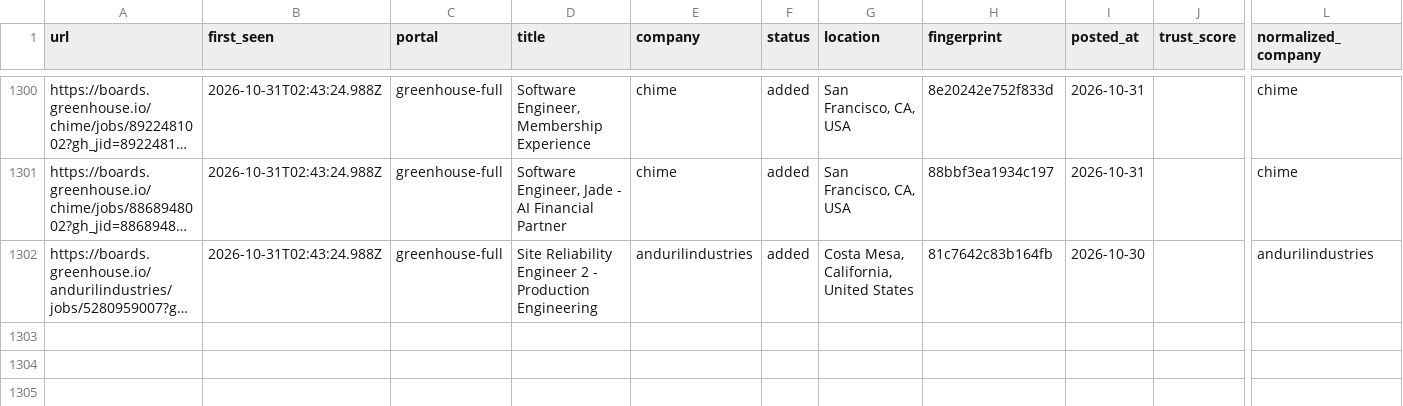
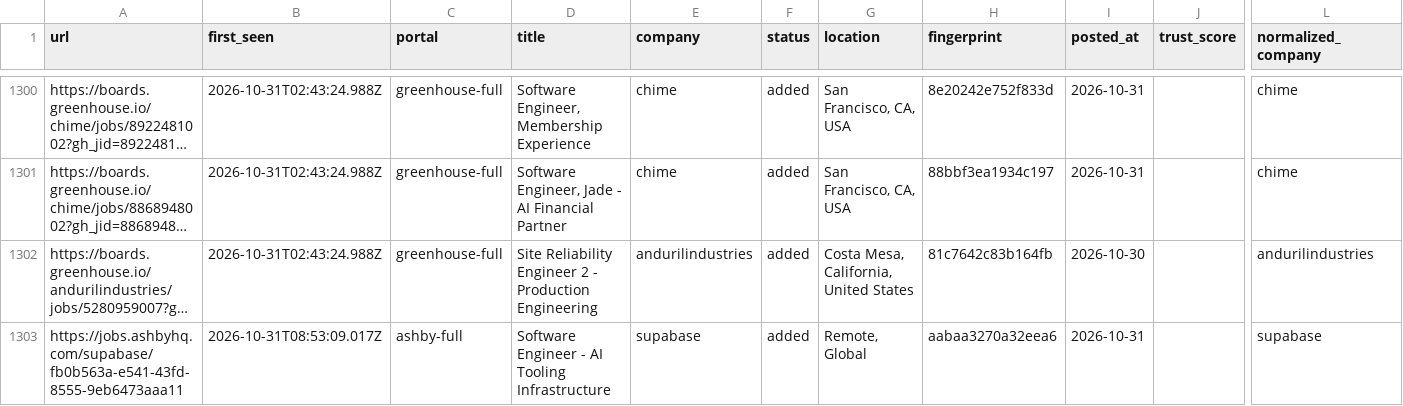
Before and after one commit to manavmalavia18/scoutgrid, a TSV file: data/scan-history.tsv, drawn as a sheet; only a part is shown, gaps mark what is left out; long unchanged cells end in …; rows hold the shown columns only; the diff names each change by its address in the sheet, - before the commit and + after, or states it on an @@ line.

```diff
--- a/data/scan-history.tsv
+++ b/data/scan-history.tsv
+row 1303: https://jobs.ashbyhq.com/supabase/fb0b563a-e541-43fd-8555-9eb6473aaa11 | 2026-10-31T08:53:09.017Z | ashby-full | Software Engineer - AI Tooling Infrastructure | supabase | added | Remote, Global | aabaa3270a32eea6 | 2026-10-31 |  | supabase
```
Also changed, not shown: 3 other files.
